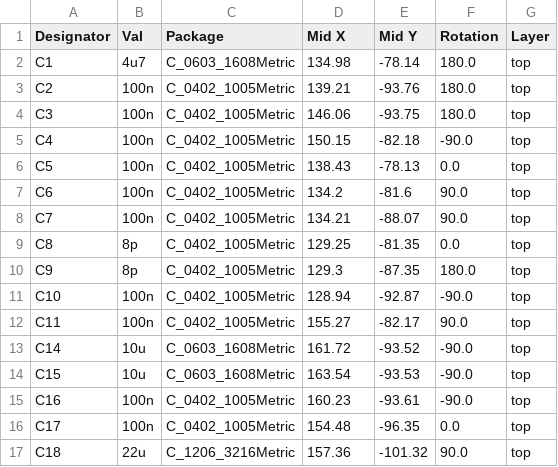
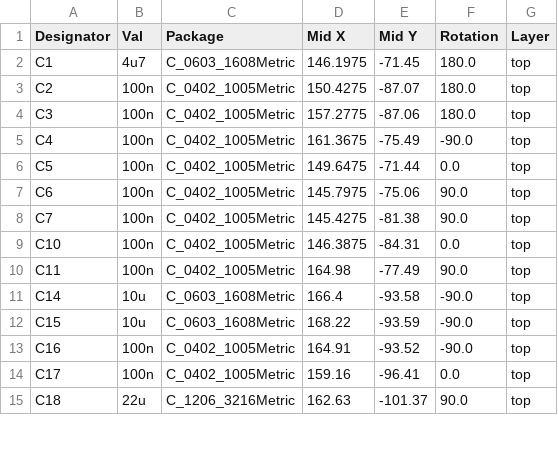
Before and after one commit to slimakk/secured-vehicle-monitoring, a CSV file: jlcpcb/assembly/POS-stm_v3.csv, drawn as a sheet; only a part is shown; the diff covers the shown part only.

```diff
--- a/jlcpcb/assembly/POS-stm_v3.csv
+++ b/jlcpcb/assembly/POS-stm_v3.csv
@@ -1,17 +1,15 @@
 Designator,Val,Package,Mid X,Mid Y,Rotation,Layer
-C1,4u7,C_0603_1608Metric,134.98,-78.14,180.0,top
-C2,100n,C_0402_1005Metric,139.21,-93.76,180.0,top
-C3,100n,C_0402_1005Metric,146.06,-93.75,180.0,top
-C4,100n,C_0402_1005Metric,150.15,-82.18,-90.0,top
-C5,100n,C_0402_1005Metric,138.43,-78.13,0.0,top
-C6,100n,C_0402_1005Metric,134.2,-81.6,90.0,top
-C7,100n,C_0402_1005Metric,134.21,-88.07,90.0,top
-C8,8p,C_0402_1005Metric,129.25,-81.35,0.0,top
-C9,8p,C_0402_1005Metric,129.3,-87.35,180.0,top
-C10,100n,C_0402_1005Metric,128.94,-92.87,-90.0,top
-C11,100n,C_0402_1005Metric,155.27,-82.17,90.0,top
-C14,10u,C_0603_1608Metric,161.72,-93.52,-90.0,top
-C15,10u,C_0603_1608Metric,163.54,-93.53,-90.0,top
-C16,100n,C_0402_1005Metric,160.23,-93.61,-90.0,top
-C17,100n,C_0402_1005Metric,154.48,-96.35,0.0,top
-C18,22u,C_1206_3216Metric,157.36,-101.32,90.0,top
+C1,4u7,C_0603_1608Metric,146.1975,-71.45,180.0,top
+C2,100n,C_0402_1005Metric,150.4275,-87.07,180.0,top
+C3,100n,C_0402_1005Metric,157.2775,-87.06,180.0,top
+C4,100n,C_0402_1005Metric,161.3675,-75.49,-90.0,top
+C5,100n,C_0402_1005Metric,149.6475,-71.44,0.0,top
+C6,100n,C_0402_1005Metric,145.7975,-75.06,90.0,top
+C7,100n,C_0402_1005Metric,145.4275,-81.38,90.0,top
+C10,100n,C_0402_1005Metric,146.3875,-84.31,0.0,top
+C11,100n,C_0402_1005Metric,164.98,-77.49,90.0,top
+C14,10u,C_0603_1608Metric,166.4,-93.58,-90.0,top
+C15,10u,C_0603_1608Metric,168.22,-93.59,-90.0,top
+C16,100n,C_0402_1005Metric,164.91,-93.52,-90.0,top
+C17,100n,C_0402_1005Metric,159.16,-96.41,0.0,top
+C18,22u,C_1206_3216Metric,162.63,-101.37,90.0,top
```
Also changed, not shown: 3 added rows, 2 removed rows and 73 edited cells elsewhere in this file, jlcpcb/assembly/BOM-stm_v3.csv, 48 other files.
